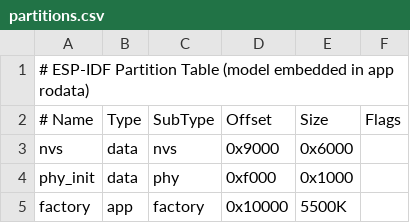
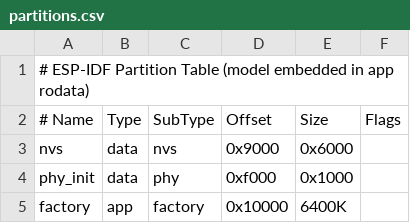
Before and after one commit to m1nglan/modeltest, a CSV file: partitions.csv, drawn as a sheet.

```diff
--- a/partitions.csv
+++ b/partitions.csv
@@ -4,2 +4,2 @@ nvs,      data, nvs,     0x9000,  0x6000,
 phy_init, data, phy,     0xf000,  0x1000,
-factory,  app,  factory, 0x10000, 5500K,
+factory,  app,  factory, 0x10000, 6400K,
```
Also changed, not shown: 14 other files.
